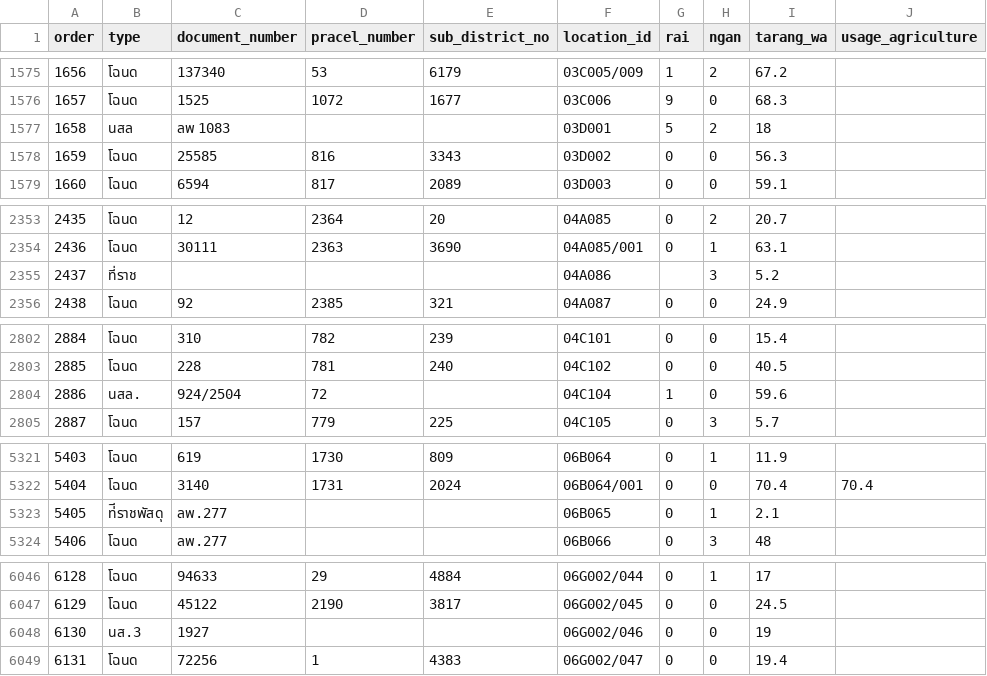
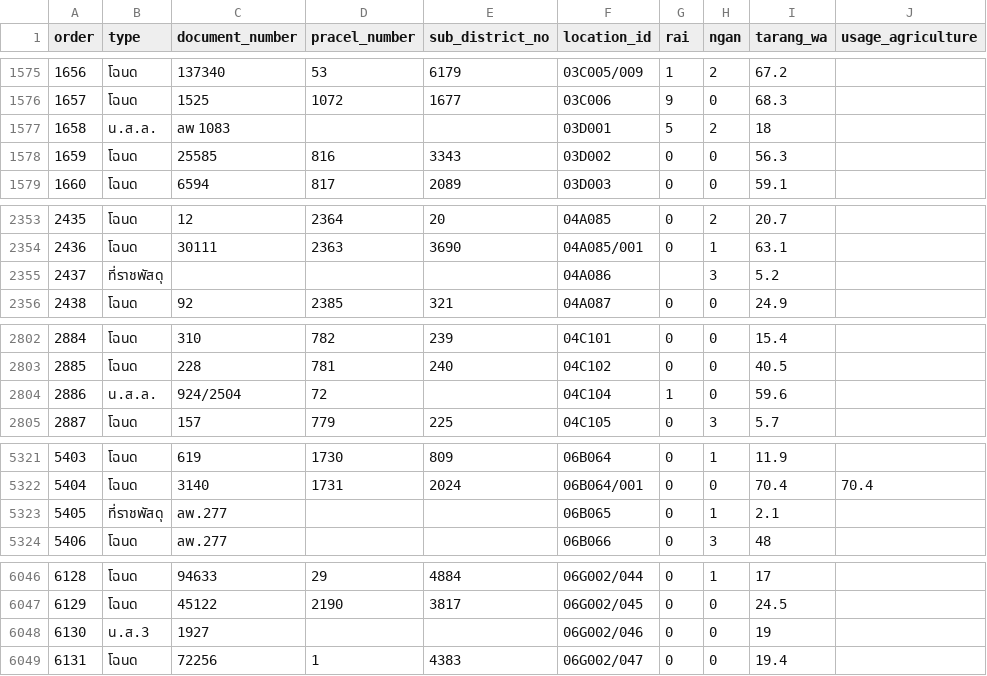
Before and after one commit to OteEnded/FreelanceProject-Datasci_AnalyzeLandUsageByYear, a CSV file: datasci/dataset/2564.csv, drawn as a sheet; only a part is shown, gaps mark what is left out; the diff covers the shown part only; the diff names each change by its address in the sheet, - before the commit and + after, or states it on an @@ line.

```diff
--- a/datasci/dataset/2564.csv
+++ b/datasci/dataset/2564.csv
-B1577 (type): นสล
+B1577 (type): น.ส.ล.
-B2355 (type): ที่ราช
+B2355 (type): ที่ราชพัสดุ
-B2804 (type): นสล.
+B2804 (type): น.ส.ล.
-B5323 (type): ท่ีราชพัสดุ
+B5323 (type): ที่ราชพัสดุ
-B6048 (type): นส.3
+B6048 (type): น.ส.3
```
Also changed, not shown: 25 edited cells elsewhere in this file, 7 other files.
